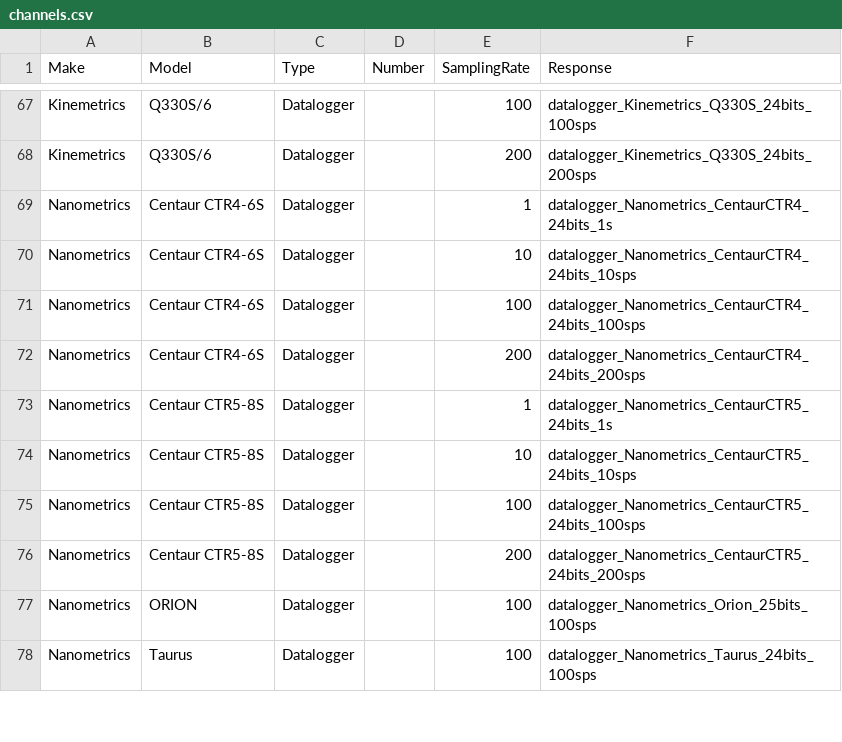
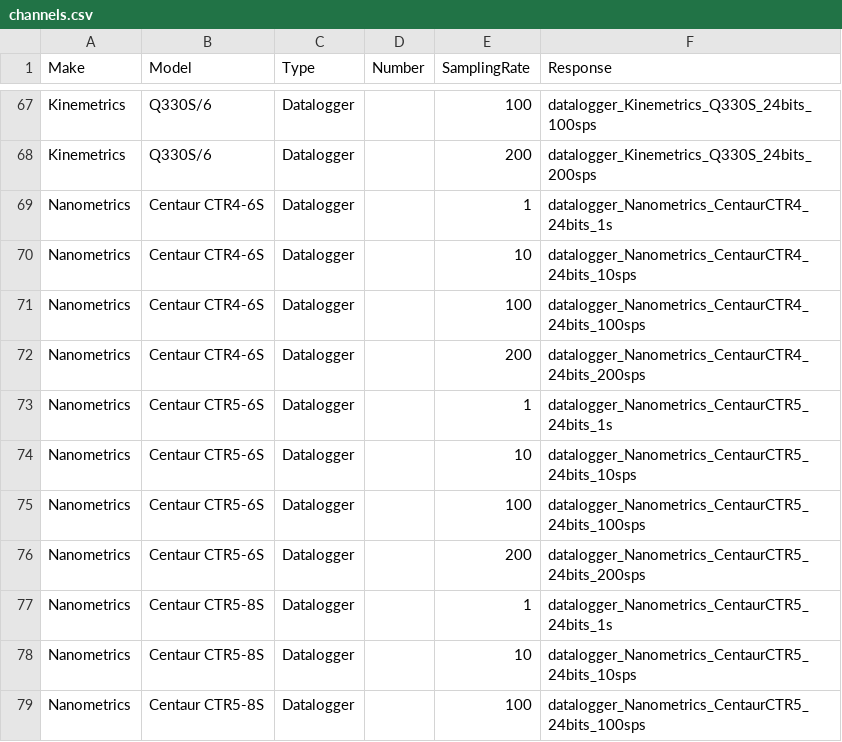
Before and after one commit to GeoNet/delta, a CSV file: install/channels.csv, drawn as a sheet; only a part is shown, gaps mark what is left out; the shorter side is filled out with more unchanged rows; the diff names each change by its address in the sheet, - before the commit and + after, or states it on an @@ line.

Commit message:
add Centaur CTR5-6S channels for response

```diff
--- a/install/channels.csv
+++ b/install/channels.csv
+row 73: Nanometrics | Centaur CTR5-6S | Datalogger |  | 1 | datalogger_Nanometrics_CentaurCTR5_24bits_1s
+row 74: Nanometrics | Centaur CTR5-6S | Datalogger |  | 10 | datalogger_Nanometrics_CentaurCTR5_24bits_10sps
+row 75: Nanometrics | Centaur CTR5-6S | Datalogger |  | 100 | datalogger_Nanometrics_CentaurCTR5_24bits_100sps
+row 76: Nanometrics | Centaur CTR5-6S | Datalogger |  | 200 | datalogger_Nanometrics_CentaurCTR5_24bits_200sps
```
Also changed, not shown: install/firmware.csv.
